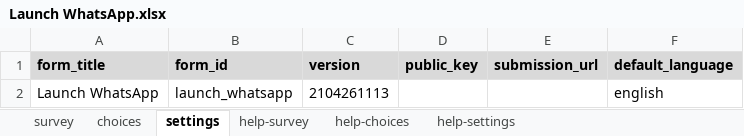
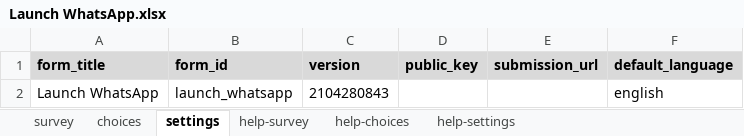
Before and after one commit to surveycto/launch-whatsapp, an Excel workbook: extras/Launch WhatsApp.xlsx, sheet settings, drawn as a sheet; values as stored, in another font and other column widths than the file's, no borders; the diff names each change by its address in the sheet, - before the commit and + after, or states it on an @@ line.

```diff
--- a/extras/Launch WhatsApp.xlsx (sheet settings)
+++ b/extras/Launch WhatsApp.xlsx (sheet settings)
-C2 (version): 2104261113
+C2 (version): 2104280843
```
Also changed, not shown: sheet survey.
